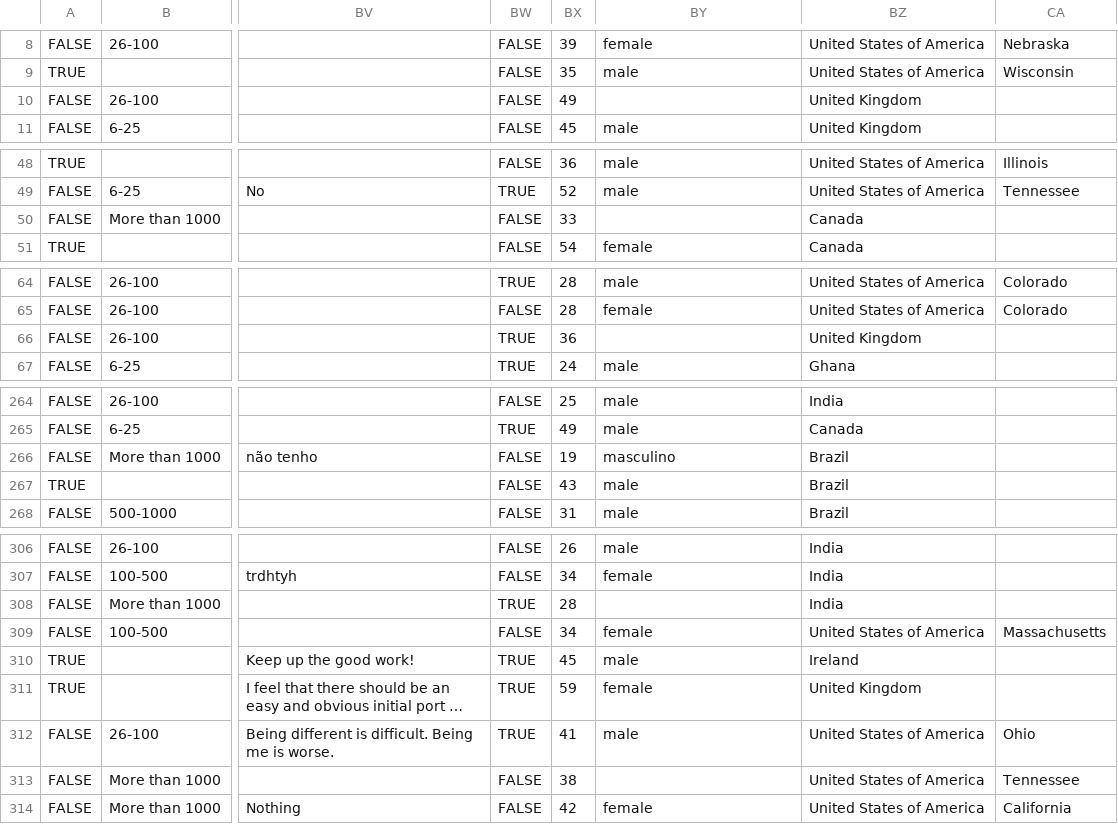
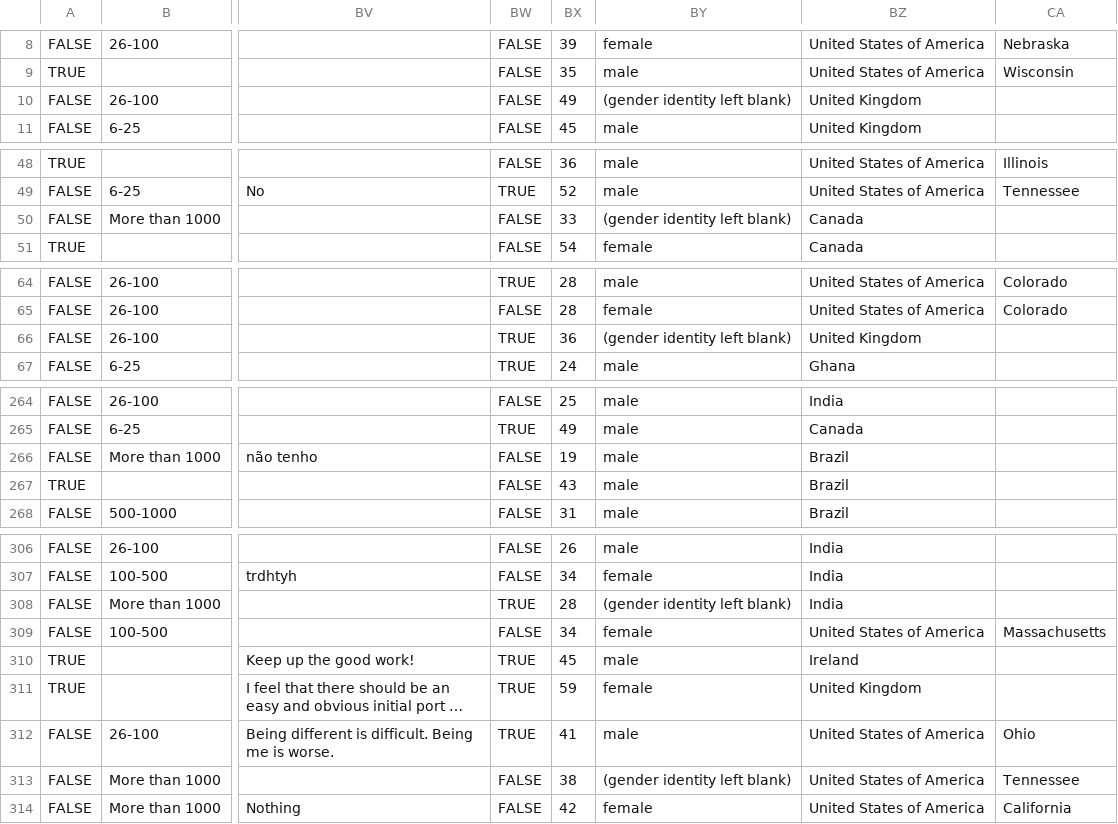
Before and after one commit to syoon123/vscode-gorls, a CSV file: data/cleaned_mhs_2019.csv, drawn as a sheet; only a part is shown, gaps mark what is left out; long unchanged cells end in …; the diff names each change by its address in the sheet, - before the commit and + after, or states it on an @@ line.

```diff
--- a/data/cleaned_mhs_2019.csv
+++ b/data/cleaned_mhs_2019.csv
-BY10: (empty)
+BY10: (gender identity left blank)
-BY50: (empty)
+BY50: (gender identity left blank)
-BY66: (empty)
+BY66: (gender identity left blank)
-BY266: masculino
+BY266: male
-BY308: (empty)
+BY308: (gender identity left blank)
-BY313: (empty)
+BY313: (gender identity left blank)
```
Also changed, not shown: data/cleaned_mhs_2014.csv, data/cleaned_mhs_2017.csv, 7 other files.
